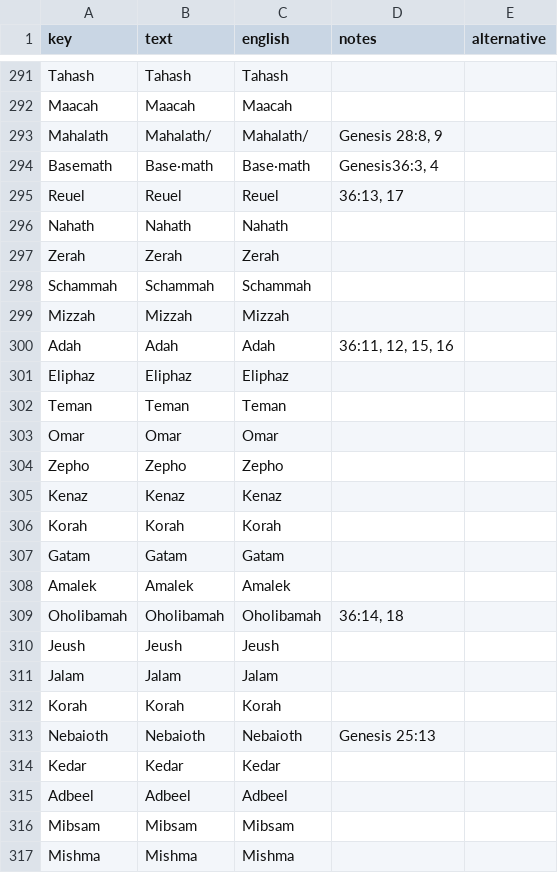
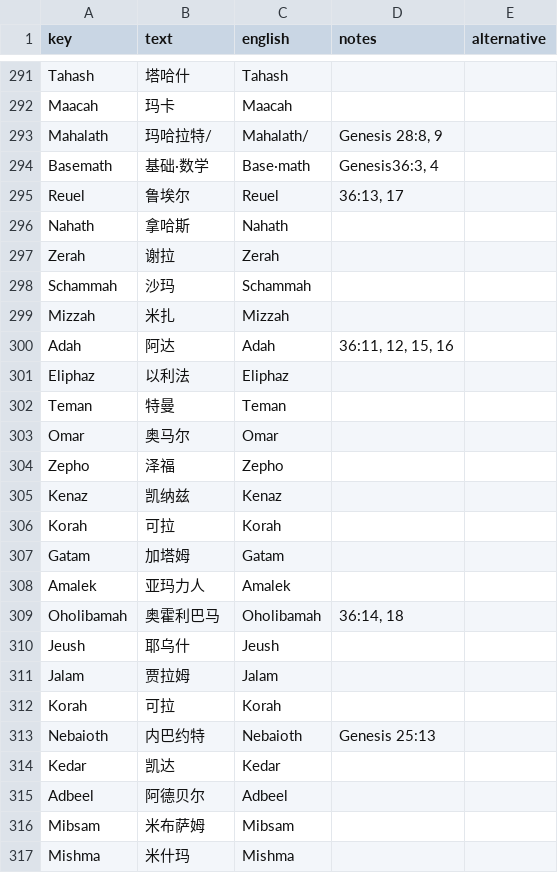
Before and after one commit to kreier/timeline, a CSV file: db/dictionary_zh.csv, drawn as a sheet; only a part is shown, gaps mark what is left out; the diff covers the shown part only; the diff names each change by its address in the sheet, - before the commit and + after, or states it on an @@ line.

```diff
--- a/db/dictionary_zh.csv
+++ b/db/dictionary_zh.csv
-B291 (text): Tahash
+B291 (text): 塔哈什
-B292 (text): Maacah
+B292 (text): 玛卡
-B293 (text): Mahalath/
+B293 (text): 玛哈拉特/
-B294 (text): Base·math
+B294 (text): 基础·数学
-B295 (text): Reuel
+B295 (text): 鲁埃尔
-B296 (text): Nahath
+B296 (text): 拿哈斯
-B297 (text): Zerah
+B297 (text): 谢拉
-B298 (text): Schammah
+B298 (text): 沙玛
-B299 (text): Mizzah
+B299 (text): 米扎
-B300 (text): Adah
+B300 (text): 阿达
-B301 (text): Eliphaz
+B301 (text): 以利法
-B302 (text): Teman
+B302 (text): 特曼
-B303 (text): Omar
+B303 (text): 奥马尔
-B304 (text): Zepho
+B304 (text): 泽福
-B305 (text): Kenaz
+B305 (text): 凯纳兹
-B306 (text): Korah
+B306 (text): 可拉
-B307 (text): Gatam
+B307 (text): 加塔姆
-B308 (text): Amalek
+B308 (text): 亚玛力人
-B309 (text): Oholibamah
+B309 (text): 奥霍利巴马
-B310 (text): Jeush
+B310 (text): 耶乌什
-B311 (text): Jalam
+B311 (text): 贾拉姆
-B312 (text): Korah
+B312 (text): 可拉
-B313 (text): Nebaioth
+B313 (text): 内巴约特
-B314 (text): Kedar
+B314 (text): 凯达
-B315 (text): Adbeel
+B315 (text): 阿德贝尔
-B316 (text): Mibsam
+B316 (text): 米布萨姆
-B317 (text): Mishma
+B317 (text): 米什玛
```
Also changed, not shown: 134 edited cells elsewhere in this file.
